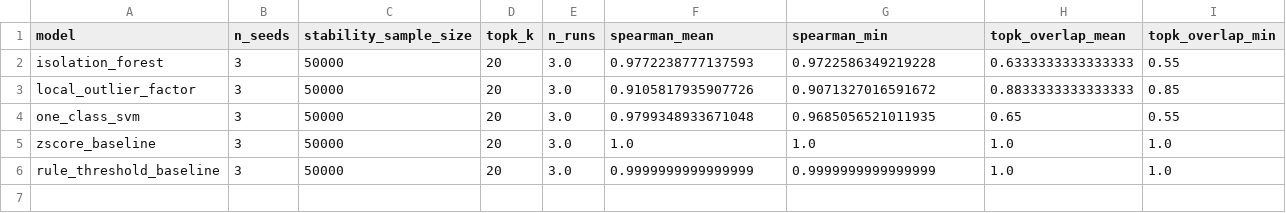
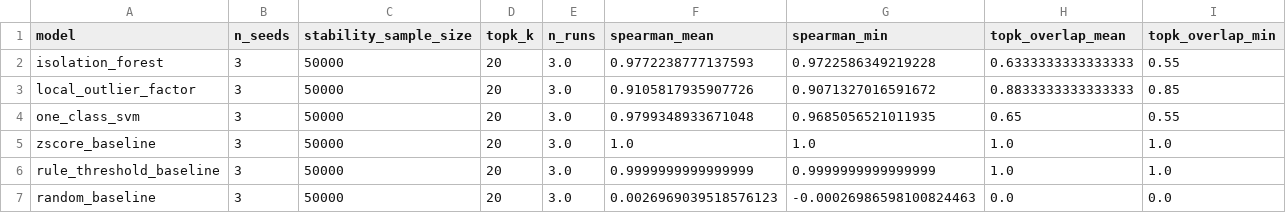
Before and after one commit to lamvu0607-creator/ueba-benchmark, a CSV file: experiments/results/model_stability.csv, drawn as a sheet.

Commit message:
chore(results): rerun benchmark with 6 models (adds random_baseline)
- benchmark_summary.csv: 6 rows (5 models + random_baseline floor)

- anomaly_scores.parquet: 22 cols = 4 identity + 6 models x 3

- model_topk_overlap 6x6, model_stability 6 rows, run_manifest n_models=6 (commit 202624a4)

- experiment_log.csv: 29 rows = 8 legacy + 5x16 + 5x20 + 11x24

```diff
--- a/experiments/results/model_stability.csv
+++ b/experiments/results/model_stability.csv
@@ -6 +6,2 @@ zscore_baseline,3,50000,20,3.0,1.0,1.0,1.0,1.0
 rule_threshold_baseline,3,50000,20,3.0,0.9999999999999999,0.9999999999999999,1.0,1.0
+random_baseline,3,50000,20,3.0,0.0026969039518576123,-0.00026986598100824463,0.0,0.0
```
Also changed, not shown: experiments/logs/experiment_log.csv, experiments/results/benchmark_summary.csv, 3 other files.
